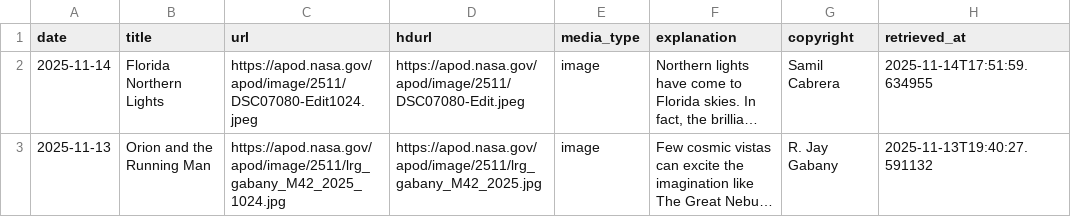
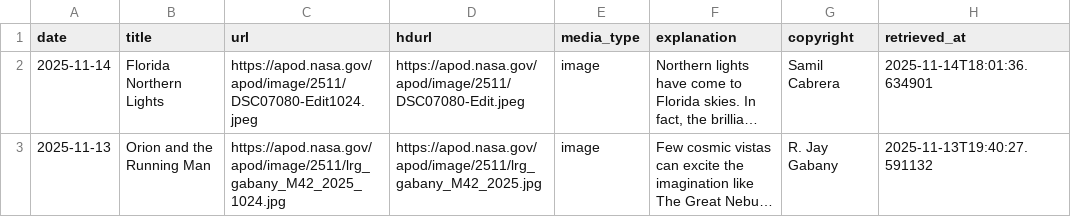
Before and after one commit to zainulabidin776/dag-airflow, a CSV file: apod_data.csv, drawn as a sheet; long unchanged cells end in …; the diff names each change by its address in the sheet, - before the commit and + after, or states it on an @@ line.

Commit message:
Update APOD data version for 2025-11-14

```diff
--- a/apod_data.csv
+++ b/apod_data.csv
-H2 (retrieved_at): 2025-11-14T17:51:59.634955
+H2 (retrieved_at): 2025-11-14T18:01:36.634901
```
Also changed, not shown: 1 other file.
